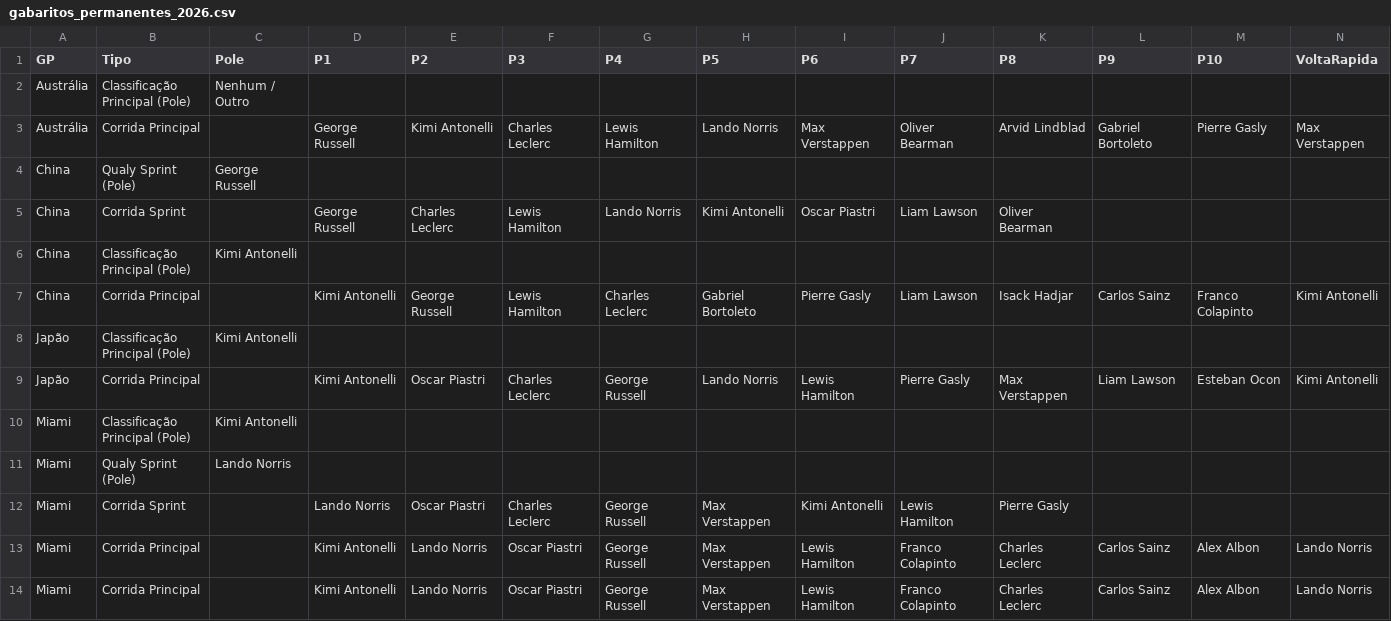
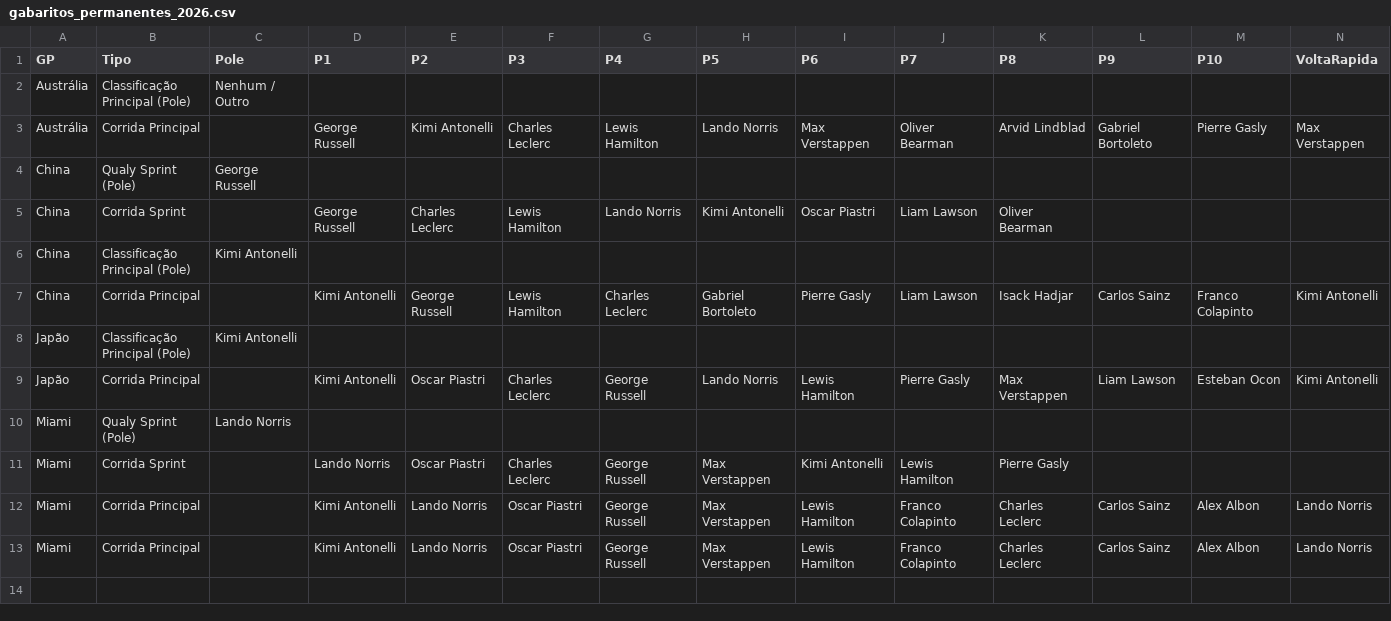
Before and after one commit to Brands14/bolao-f1-2026, a CSV file: gabaritos_permanentes_2026.csv, drawn as a sheet; only a part is shown; rows hold the shown columns only; the diff names each change by its address in the sheet, - before the commit and + after, or states it on an @@ line.

Commit message:
Removendo Gabarito: Miami Classificação Principal (Pole)

```diff
--- a/gabaritos_permanentes_2026.csv
+++ b/gabaritos_permanentes_2026.csv
-row 10: Miami | Classificação Principal (Pole) | Kimi Antonelli
```
